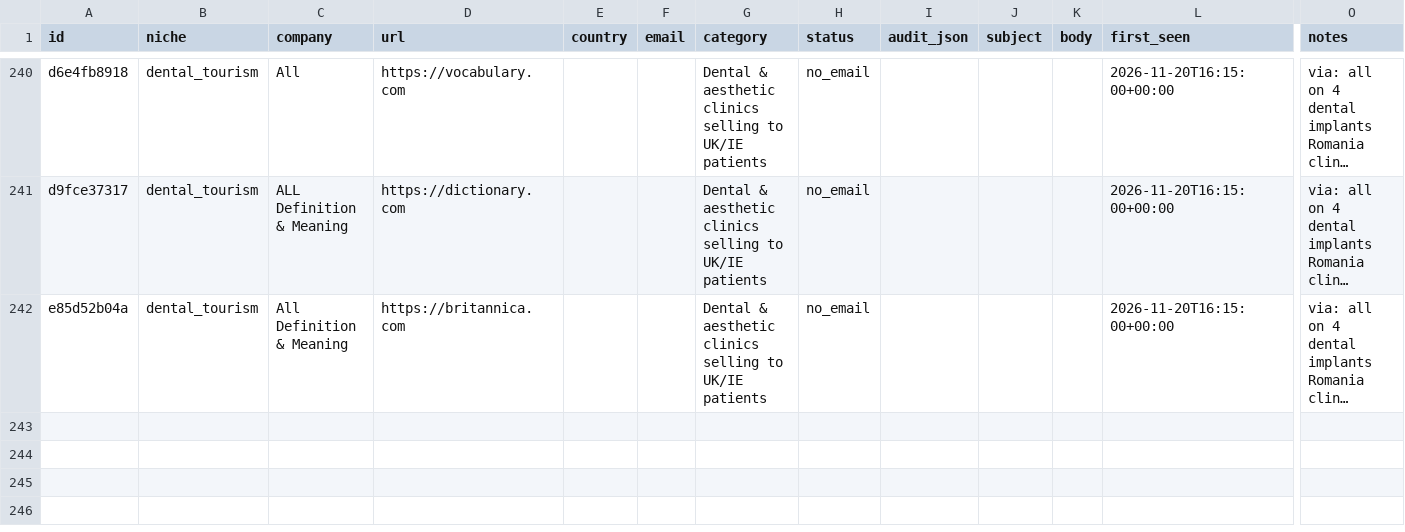
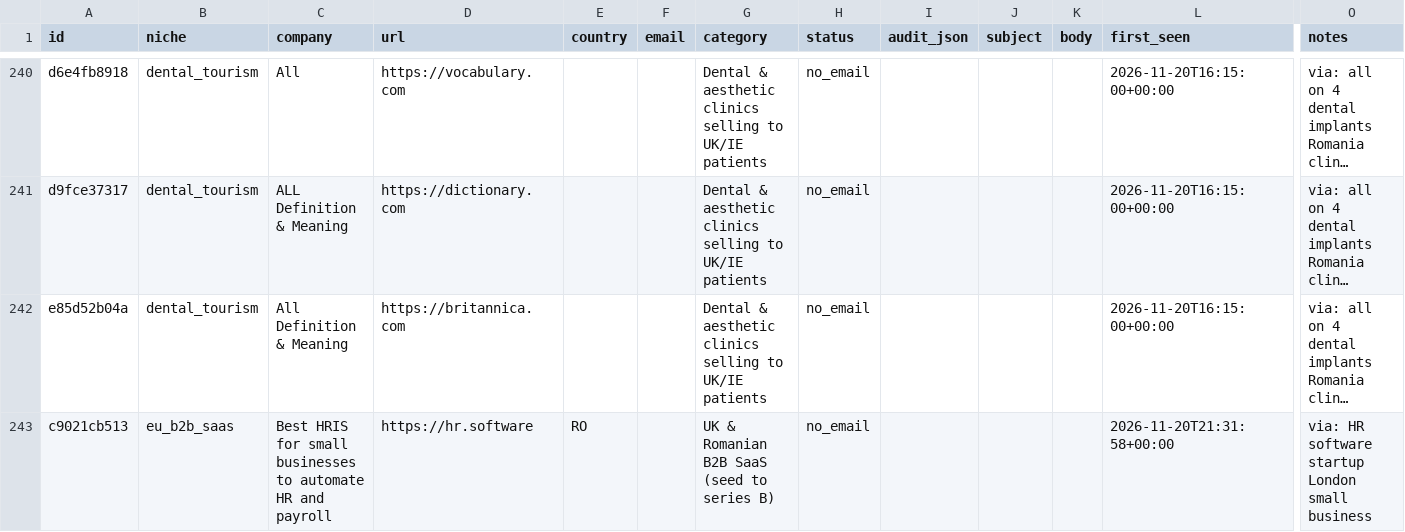
Before and after one commit to codeaz-org/agentcout, a CSV file: data/leads.csv, drawn as a sheet; only a part is shown, gaps mark what is left out; long unchanged cells end in …; rows hold the shown columns only; the diff names each change by its address in the sheet, - before the commit and + after, or states it on an @@ line.

```diff
--- a/data/leads.csv
+++ b/data/leads.csv
+row 243: c9021cb513 | eu_b2b_saas | Best HRIS for small businesses to automate HR and payroll | https://hr.software | RO |  | UK & Romanian B2B SaaS (seed to series B) | no_email |  |  |  | 2026-11-20T21:31:58+00:00 | via: HR software startup London small business
```
Also changed, not shown: 2 other files.
